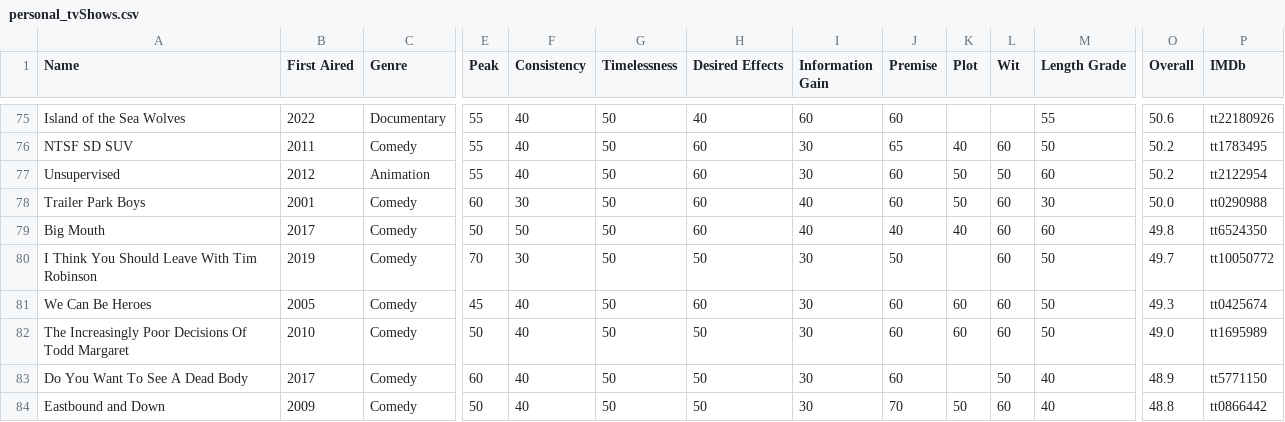
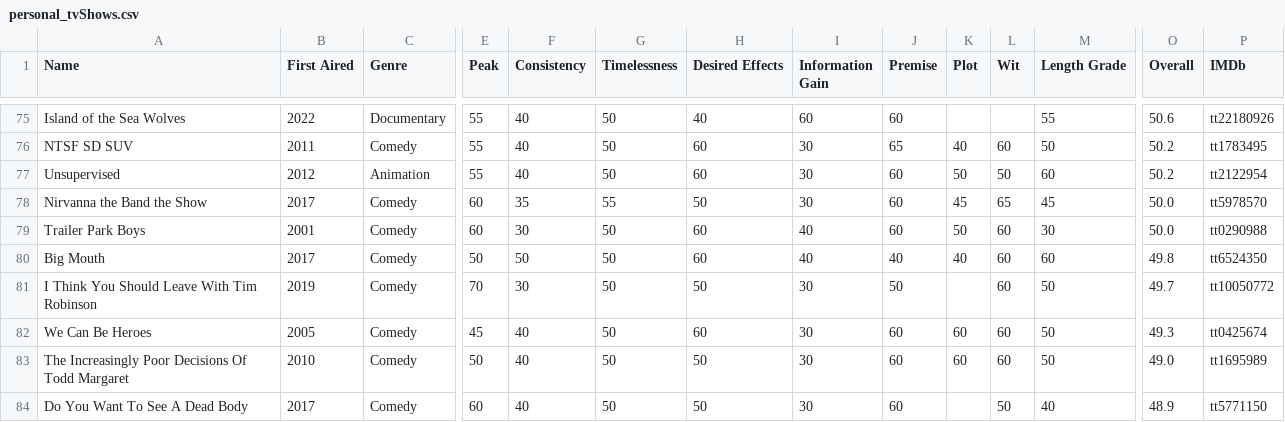
Before and after one commit to Connor-R/connor-r.github.io, a CSV file: csvs/personal_tvShows.csv, drawn as a sheet; only a part is shown, gaps mark what is left out; the shorter side is filled out with more unchanged rows; rows hold the shown columns only; the diff names each change by its address in the sheet, - before the commit and + after, or states it on an @@ line.

Commit message:
media tables Sep 19, 2026

```diff
--- a/csvs/personal_tvShows.csv
+++ b/csvs/personal_tvShows.csv
+row 78: Nirvanna the Band the Show | 2017 | Comedy | 60 | 35 | 55 | 50 | 30 | 60 | 45 | 65 | 45 | 50.0 | tt5978570
```
Also changed, not shown: 1 other file.
